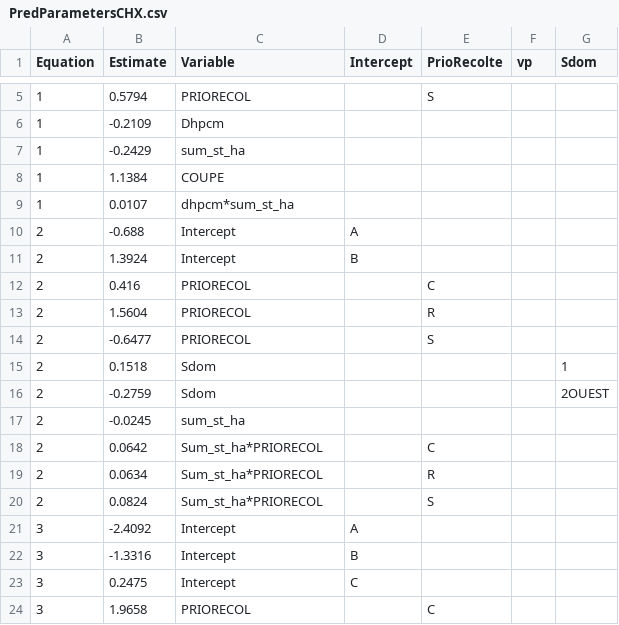
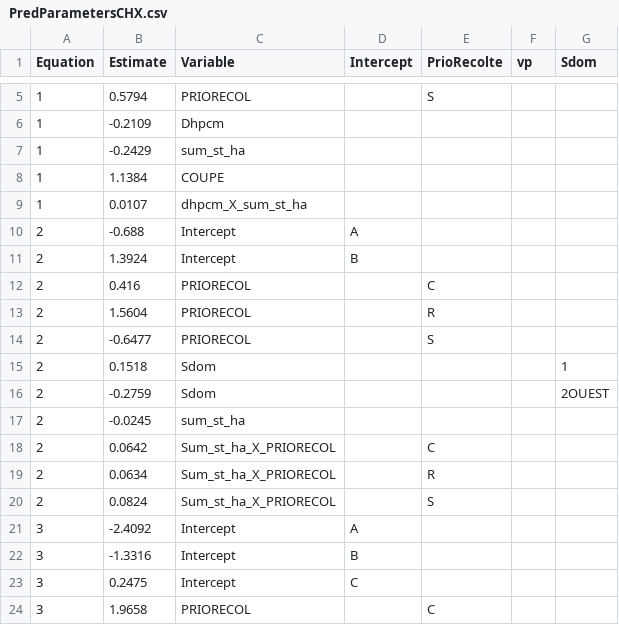
Before and after one commit to Modelisation-DRF/OutilsDRF, a CSV file: data-raw/Parametre_qualite0/chx/PredParametersCHX.csv, drawn as a sheet; only a part is shown, gaps mark what is left out.

```diff
--- a/data-raw/Parametre_qualite0/chx/PredParametersCHX.csv
+++ b/data-raw/Parametre_qualite0/chx/PredParametersCHX.csv
@@ -8,3 +8,3 @@ Equation;Estimate;Variable;Intercept;PrioRecolte;vp;Sdom
 1;1.1384;COUPE;;;;
-1;0.0107;dhpcm*sum_st_ha;;;;
+1;0.0107;dhpcm_X_sum_st_ha;;;;
 2;-0.688;Intercept;A;;;
@@ -17,5 +17,5 @@ Equation;Estimate;Variable;Intercept;PrioRecolte;vp;Sdom
 2;-0.0245;sum_st_ha;;;;
-2;0.0642;Sum_st_ha*PRIORECOL;;C;;
-2;0.0634;Sum_st_ha*PRIORECOL;;R;;
-2;0.0824;Sum_st_ha*PRIORECOL;;S;;
+2;0.0642;Sum_st_ha_X_PRIORECOL;;C;;
+2;0.0634;Sum_st_ha_X_PRIORECOL;;R;;
+2;0.0824;Sum_st_ha_X_PRIORECOL;;S;;
 3;-2.4092;Intercept;A;;;
```
Also changed, not shown: data-raw/Parametre_qualite0/boj/PredParametersBOJ.csv, data-raw/Parametre_qualite0/bop/PredParametersBOP.csv, 4 other files.
